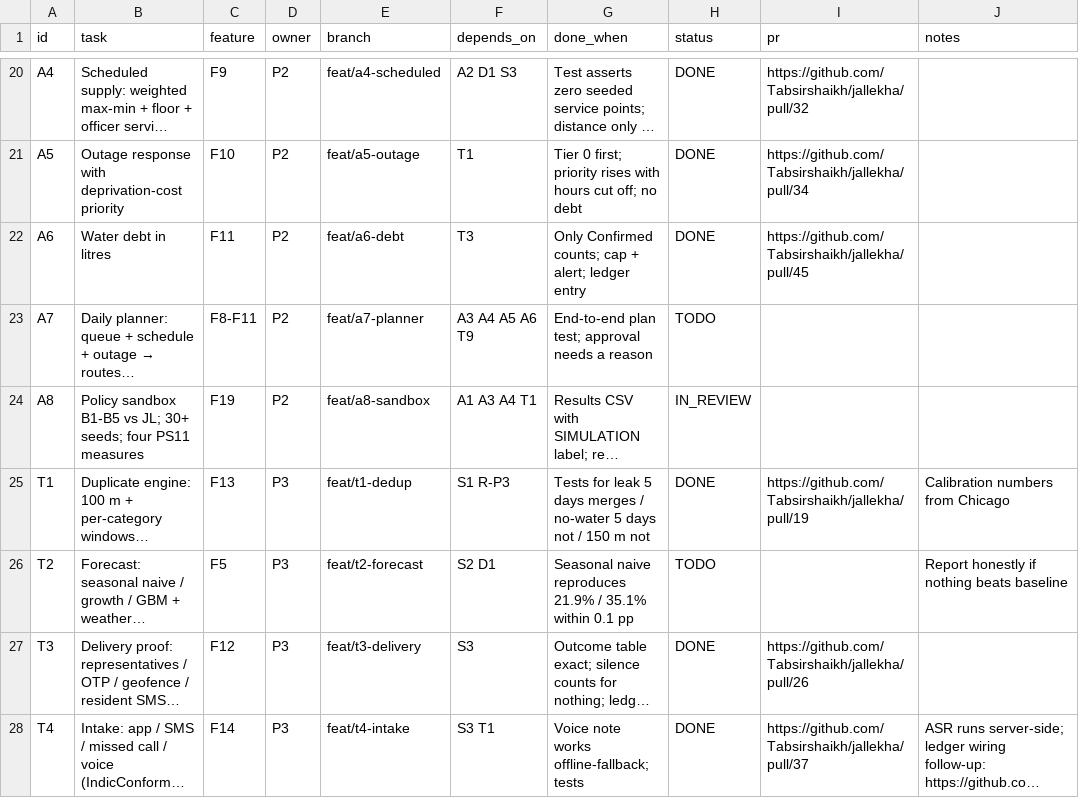
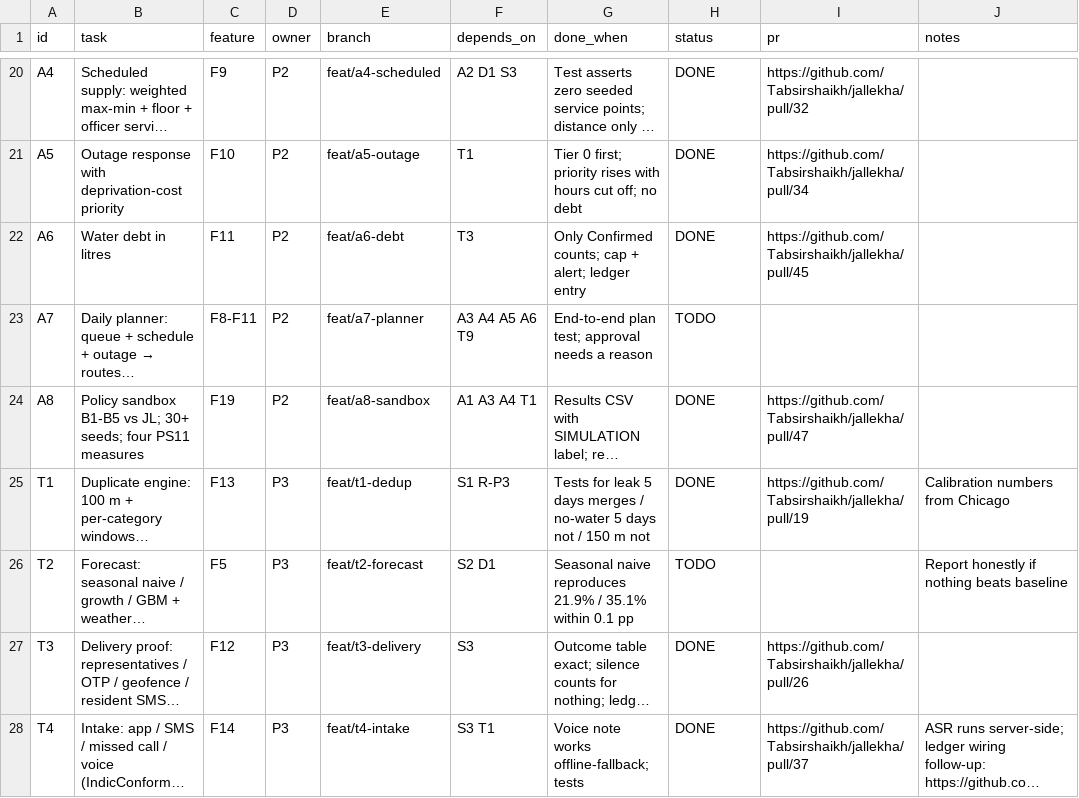
Before and after one commit to Tabsirshaikh/jallekha, a CSV file: docs/features.csv, drawn as a sheet; only a part is shown, gaps mark what is left out; long unchanged cells end in …; the diff names each change by its address in the sheet, - before the commit and + after, or states it on an @@ line.

```diff
--- a/docs/features.csv
+++ b/docs/features.csv
-H24 (status): IN_REVIEW
+H24 (status): DONE
-I24 (pr): (empty)
+I24 (pr): https://github.com/Tabsirshaikh/jallekha/pull/47
```
Also changed, not shown: 1 other file.
